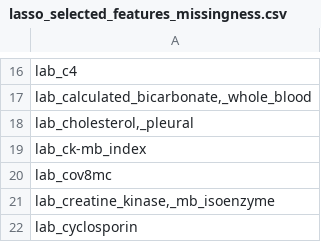
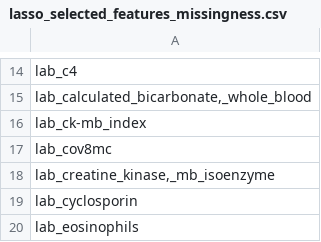
Before and after one commit to jackturner106/ml-final-project, a CSV file: results/lasso_selected_features_missingness.csv, drawn as a sheet; only a part is shown, gaps mark what is left out; the shorter side is filled out with more unchanged rows; removed rows and columns are numbered as before the commit, all else as after; the diff covers the shown part only; the diff names each change by its address in the sheet, - before the commit and + after, or states it on an @@ line.

```diff
--- a/results/lasso_selected_features_missingness.csv
+++ b/results/lasso_selected_features_missingness.csv
-row 18: lab_cholesterol,_pleural
```
Also changed, not shown: 2 added rows and 15 removed rows elsewhere in this file, results/lasso_selected_features.csv, 7 other files.
